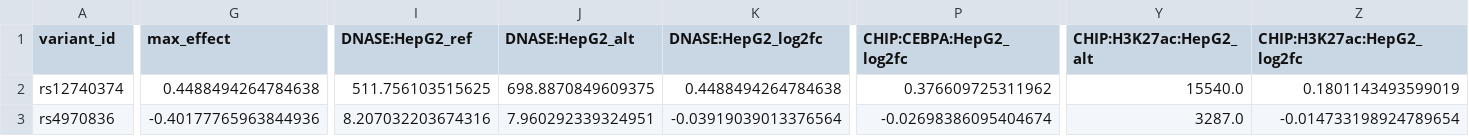
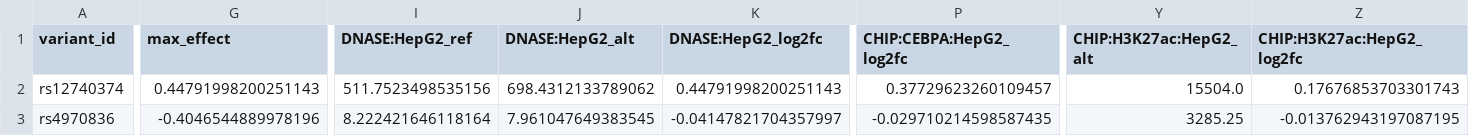
Before and after one commit to pinellolab/chorus, a TSV file: examples/applications/batch_scoring/example_output.tsv, drawn as a sheet; only a part is shown, gaps mark what is left out; the diff covers the shown part only; the diff names each change by its address in the sheet, - before the commit and + after, or states it on an @@ line.

```diff
--- a/examples/applications/batch_scoring/example_output.tsv
+++ b/examples/applications/batch_scoring/example_output.tsv
-G2 (max_effect): 0.4488494264784638
+G2 (max_effect): 0.44791998200251143
-I2 (DNASE:HepG2_ref): 511.756103515625
+I2 (DNASE:HepG2_ref): 511.7523498535156
-J2 (DNASE:HepG2_alt): 698.8870849609375
+J2 (DNASE:HepG2_alt): 698.4312133789062
-K2 (DNASE:HepG2_log2fc): 0.4488494264784638
+K2 (DNASE:HepG2_log2fc): 0.44791998200251143
-P2 (CHIP:CEBPA:HepG2_log2fc): 0.376609725311962
+P2 (CHIP:CEBPA:HepG2_log2fc): 0.37729623260109457
-Y2 (CHIP:H3K27ac:HepG2_alt): 15540.0
+Y2 (CHIP:H3K27ac:HepG2_alt): 15504.0
-Z2 (CHIP:H3K27ac:HepG2_log2fc): 0.1801143493599019
+Z2 (CHIP:H3K27ac:HepG2_log2fc): 0.17676853703301743
-G3 (max_effect): -0.40177765963844936
+G3 (max_effect): -0.4046544889978196
-I3 (DNASE:HepG2_ref): 8.207032203674316
+I3 (DNASE:HepG2_ref): 8.222421646118164
-J3 (DNASE:HepG2_alt): 7.960292339324951
+J3 (DNASE:HepG2_alt): 7.961047649383545
-K3 (DNASE:HepG2_log2fc): -0.03919039013376564
+K3 (DNASE:HepG2_log2fc): -0.04147821704357997
-P3 (CHIP:CEBPA:HepG2_log2fc): -0.02698386095404674
+P3 (CHIP:CEBPA:HepG2_log2fc): -0.029710214598587435
-Y3 (CHIP:H3K27ac:HepG2_alt): 3287.0
+Y3 (CHIP:H3K27ac:HepG2_alt): 3285.25
-Z3 (CHIP:H3K27ac:HepG2_log2fc): -0.014733198924789654
+Z3 (CHIP:H3K27ac:HepG2_log2fc): -0.013762943197087195
```
Also changed, not shown: 87 edited cells elsewhere in this file, examples/applications/causal_prioritization/SORT1_locus/example_output.tsv, examples/applications/validation/SORT1_rs12740374_with_CEBP/example_output.tsv, 52 other files.
